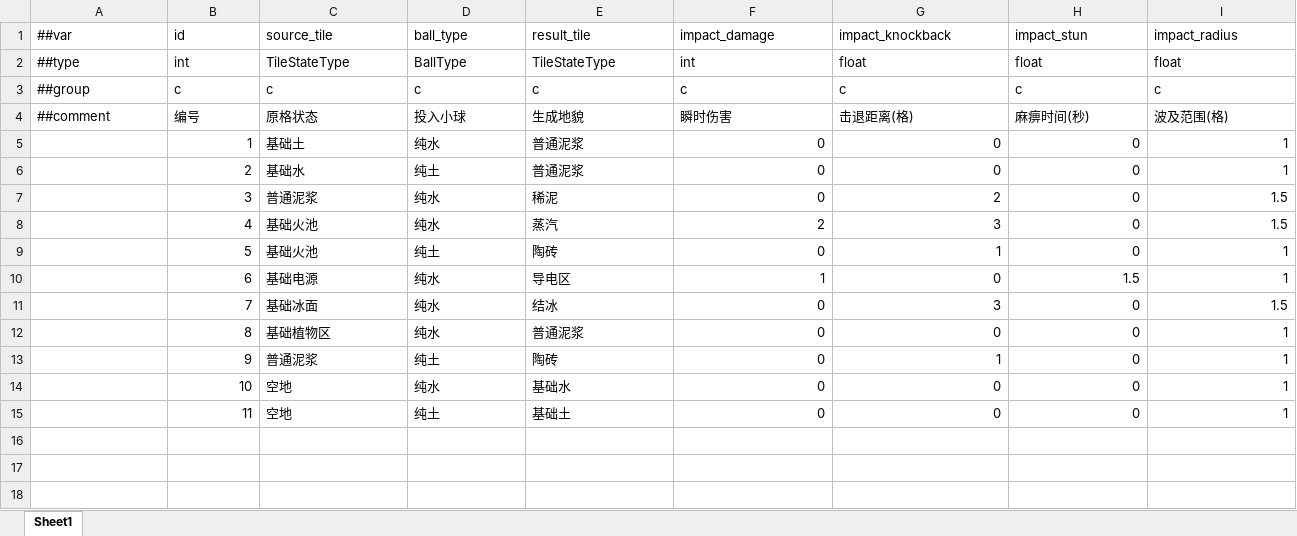
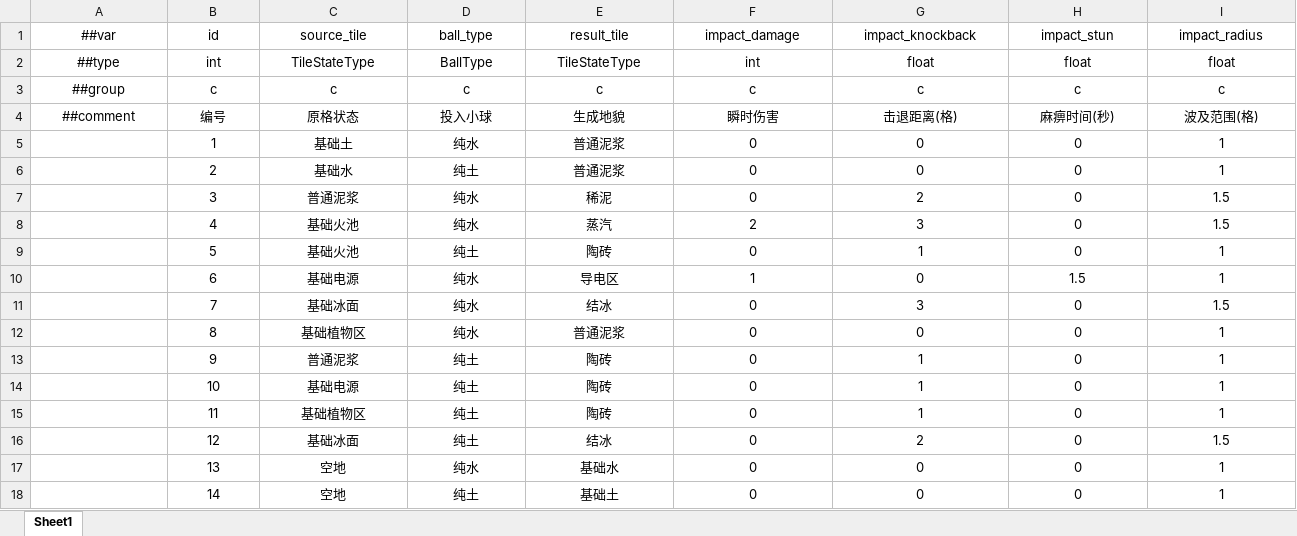
Before and after one commit to 5FYZhou/deepseaoil, an Excel workbook: ConfigWorkspace/Data/element_rule.xlsx, sheet Sheet1, drawn as a sheet; only a part is shown; values as stored, in another font and other column widths than the file's, no borders; rows hold the shown columns only; the diff covers the shown part only; the diff names each change by its address in the sheet, - before the commit and + after, or states it on an @@ line.

```diff
--- a/ConfigWorkspace/Data/element_rule.xlsx (sheet Sheet1)
+++ b/ConfigWorkspace/Data/element_rule.xlsx (sheet Sheet1)
-A1:I4 alignment: left
+A1:I4 alignment: center
-B5:B15 alignment: right
+B5:B15 alignment: center
-C5:E15 alignment: left
+C5:E15 alignment: center
-F5:I15 alignment: right
+F5:I15 alignment: center
-C14 (source_tile): 空地
+C14 (source_tile): 基础电源
-D14 (ball_type): 纯水
+D14 (ball_type): 纯土
-E14 (result_tile): 基础水
+E14 (result_tile): 陶砖
-G14:G15 (impact_knockback): 0
+G14:G15 (impact_knockback): 1
-C15 (source_tile): 空地
+C15 (source_tile): 基础植物区
-E15 (result_tile): 基础土
+E15 (result_tile): 陶砖
+row 16:  | 12 | 基础冰面 | 纯土 | 结冰 | 0 | 2 | 0 | 1.5
+row 17:  | 13 | 空地 | 纯水 | 基础水 | 0 | 0 | 0 | 1
+row 18:  | 14 | 空地 | 纯土 | 基础土 | 0 | 0 | 0 | 1
```
Also changed, not shown: cell formats elsewhere in this sheet, 3 other files.
